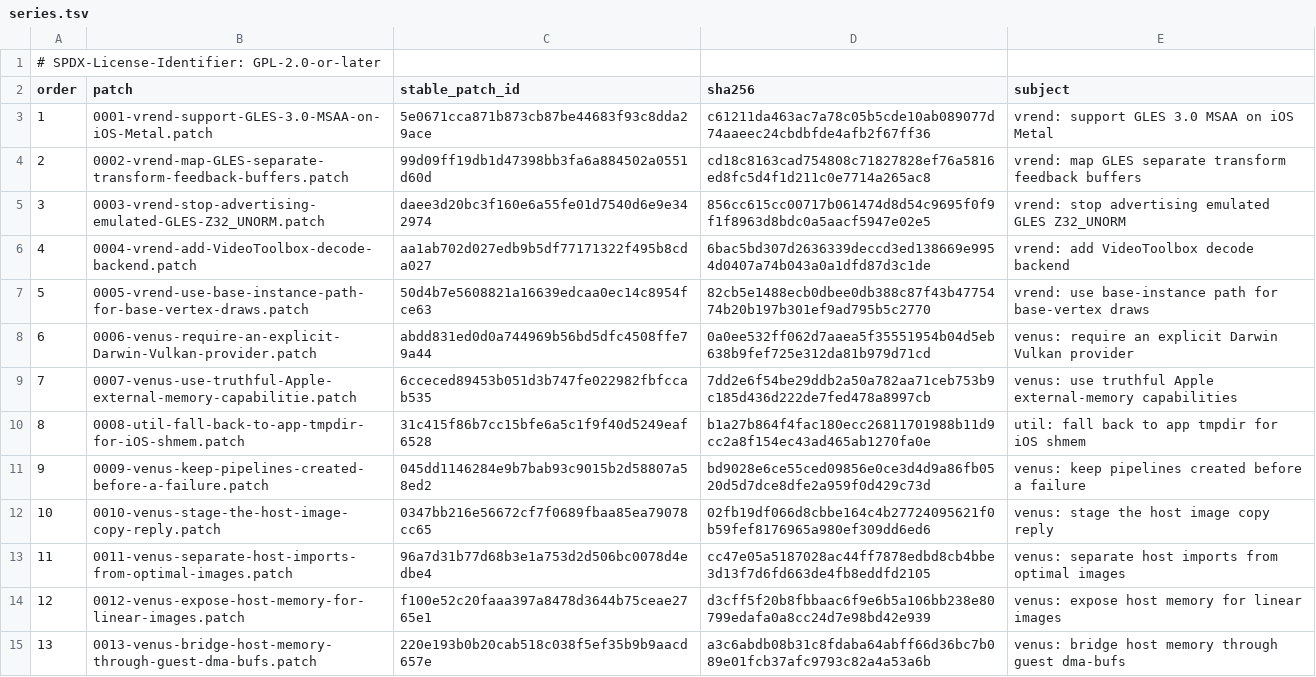
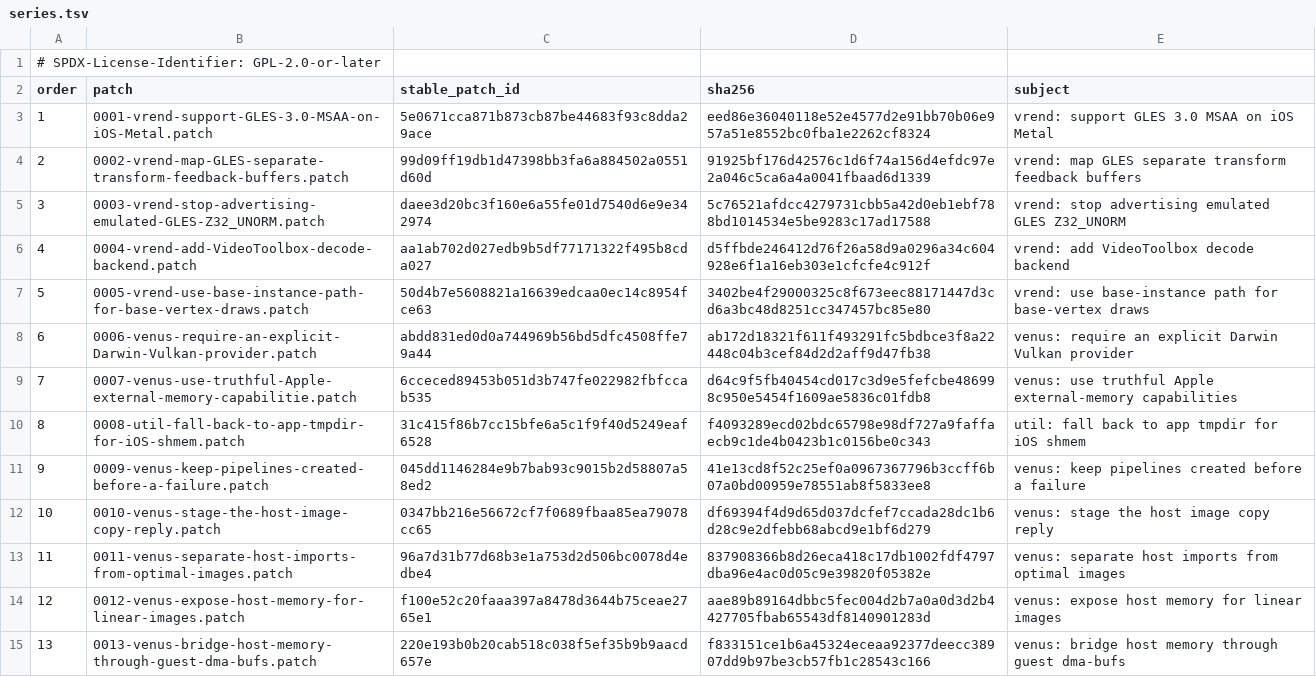
Before and after one commit to 1972nollus/Kernarium, a TSV file: dependencies/patches/utm-virglrenderer/series.tsv, drawn as a sheet; only a part is shown; the diff covers the shown part only.

```diff
--- a/dependencies/patches/utm-virglrenderer/series.tsv
+++ b/dependencies/patches/utm-virglrenderer/series.tsv
@@ -2,14 +2,14 @@
 order	patch	stable_patch_id	sha256	subject
-1	0001-vrend-support-GLES-3.0-MSAA-on-iOS-Metal.patch	5e0671cca871b873cb87be44683f93c8dda29ace	c61211da463ac7a78c05b5cde10ab089077d74aaeec24cbdbfde4afb2f67ff36	vrend: support GLES 3.0 MSAA on iOS Metal
-2	0002-vrend-map-GLES-separate-transform-feedback-buffers.patch	99d09ff19db1d47398bb3fa6a884502a0551d60d	cd18c8163cad754808c71827828ef76a5816ed8fc5d4f1d211c0e7714a265ac8	vrend: map GLES separate transform feedback buffers
-3	0003-vrend-stop-advertising-emulated-GLES-Z32_UNORM.patch	daee3d20bc3f160e6a55fe01d7540d6e9e342974	856cc615cc00717b061474d8d54c9695f0f9f1f8963d8bdc0a5aacf5947e02e5	vrend: stop advertising emulated GLES Z32_UNORM
-4	0004-vrend-add-VideoToolbox-decode-backend.patch	aa1ab702d027edb9b5df77171322f495b8cda027	6bac5bd307d2636339deccd3ed138669e9954d0407a74b043a0a1dfd87d3c1de	vrend: add VideoToolbox decode backend
-5	0005-vrend-use-base-instance-path-for-base-vertex-draws.patch	50d4b7e5608821a16639edcaa0ec14c8954fce63	82cb5e1488ecb0dbee0db388c87f43b4775474b20b197b301ef9ad795b5c2770	vrend: use base-instance path for base-vertex draws
-6	0006-venus-require-an-explicit-Darwin-Vulkan-provider.patch	abdd831ed0d0a744969b56bd5dfc4508ffe79a44	0a0ee532ff062d7aaea5f35551954b04d5eb638b9fef725e312da81b979d71cd	venus: require an explicit Darwin Vulkan provider
-7	0007-venus-use-truthful-Apple-external-memory-capabilitie.patch	6cceced89453b051d3b747fe022982fbfccab535	7dd2e6f54be29ddb2a50a782aa71ceb753b9c185d436d222de7fed478a8997cb	venus: use truthful Apple external-memory capabilities
-8	0008-util-fall-back-to-app-tmpdir-for-iOS-shmem.patch	31c415f86b7cc15bfe6a5c1f9f40d5249eaf6528	b1a27b864f4fac180ecc26811701988b11d9cc2a8f154ec43ad465ab1270fa0e	util: fall back to app tmpdir for iOS shmem
-9	0009-venus-keep-pipelines-created-before-a-failure.patch	045dd1146284e9b7bab93c9015b2d58807a58ed2	bd9028e6ce55ced09856e0ce3d4d9a86fb0520d5d7dce8dfe2a959f0d429c73d	venus: keep pipelines created before a failure
-10	0010-venus-stage-the-host-image-copy-reply.patch	0347bb216e56672cf7f0689fbaa85ea79078cc65	02fb19df066d8cbbe164c4b27724095621f0b59fef8176965a980ef309dd6ed6	venus: stage the host image copy reply
-11	0011-venus-separate-host-imports-from-optimal-images.patch	96a7d31b77d68b3e1a753d2d506bc0078d4edbe4	cc47e05a5187028ac44ff7878edbd8cb4bbe3d13f7d6fd663de4fb8eddfd2105	venus: separate host imports from optimal images
-12	0012-venus-expose-host-memory-for-linear-images.patch	f100e52c20faaa397a8478d3644b75ceae2765e1	d3cff5f20b8fbbaac6f9e6b5a106bb238e80799edafa0a8cc24d7e98bd42e939	venus: expose host memory for linear images
-13	0013-venus-bridge-host-memory-through-guest-dma-bufs.patch	220e193b0b20cab518c038f5ef35b9b9aacd657e	a3c6abdb08b31c8fdaba64abff66d36bc7b089e01fcb37afc9793c82a4a53a6b	venus: bridge host memory through guest dma-bufs
+1	0001-vrend-support-GLES-3.0-MSAA-on-iOS-Metal.patch	5e0671cca871b873cb87be44683f93c8dda29ace	eed86e36040118e52e4577d2e91bb70b06e957a51e8552bc0fba1e2262cf8324	vrend: support GLES 3.0 MSAA on iOS Metal
+2	0002-vrend-map-GLES-separate-transform-feedback-buffers.patch	99d09ff19db1d47398bb3fa6a884502a0551d60d	91925bf176d42576c1d6f74a156d4efdc97e2a046c5ca6a4a0041fbaad6d1339	vrend: map GLES separate transform feedback buffers
+3	0003-vrend-stop-advertising-emulated-GLES-Z32_UNORM.patch	daee3d20bc3f160e6a55fe01d7540d6e9e342974	5c76521afdcc4279731cbb5a42d0eb1ebf788bd1014534e5be9283c17ad17588	vrend: stop advertising emulated GLES Z32_UNORM
+4	0004-vrend-add-VideoToolbox-decode-backend.patch	aa1ab702d027edb9b5df77171322f495b8cda027	d5ffbde246412d76f26a58d9a0296a34c604928e6f1a16eb303e1cfcfe4c912f	vrend: add VideoToolbox decode backend
+5	0005-vrend-use-base-instance-path-for-base-vertex-draws.patch	50d4b7e5608821a16639edcaa0ec14c8954fce63	3402be4f29000325c8f673eec88171447d3cd6a3bc48d8251cc347457bc85e80	vrend: use base-instance path for base-vertex draws
+6	0006-venus-require-an-explicit-Darwin-Vulkan-provider.patch	abdd831ed0d0a744969b56bd5dfc4508ffe79a44	ab172d18321f611f493291fc5bdbce3f8a22448c04b3cef84d2d2aff9d47fb38	venus: require an explicit Darwin Vulkan provider
+7	0007-venus-use-truthful-Apple-external-memory-capabilitie.patch	6cceced89453b051d3b747fe022982fbfccab535	d64c9f5fb40454cd017c3d9e5fefcbe486998c950e5454f1609ae5836c01fdb8	venus: use truthful Apple external-memory capabilities
+8	0008-util-fall-back-to-app-tmpdir-for-iOS-shmem.patch	31c415f86b7cc15bfe6a5c1f9f40d5249eaf6528	f4093289ecd02bdc65798e98df727a9faffaecb9c1de4b0423b1c0156be0c343	util: fall back to app tmpdir for iOS shmem
+9	0009-venus-keep-pipelines-created-before-a-failure.patch	045dd1146284e9b7bab93c9015b2d58807a58ed2	41e13cd8f52c25ef0a0967367796b3ccff6b07a0bd00959e78551ab8f5833ee8	venus: keep pipelines created before a failure
+10	0010-venus-stage-the-host-image-copy-reply.patch	0347bb216e56672cf7f0689fbaa85ea79078cc65	df69394f4d9d65d037dcfef7ccada28dc1b6d28c9e2dfebb68abcd9e1bf6d279	venus: stage the host image copy reply
+11	0011-venus-separate-host-imports-from-optimal-images.patch	96a7d31b77d68b3e1a753d2d506bc0078d4edbe4	837908366b8d26eca418c17db1002fdf4797dba96e4ac0d05c9e39820f05382e	venus: separate host imports from optimal images
+12	0012-venus-expose-host-memory-for-linear-images.patch	f100e52c20faaa397a8478d3644b75ceae2765e1	aae89b89164dbbc5fec004d2b7a0a0d3d2b4427705fbab65543df8140901283d	venus: expose host memory for linear images
+13	0013-venus-bridge-host-memory-through-guest-dma-bufs.patch	220e193b0b20cab518c038f5ef35b9b9aacd657e	f833151ce1b6a45324eceaa92377deecc38907dd9b97be3cb57fb1c28543c166	venus: bridge host memory through guest dma-bufs
```
Also changed, not shown: 1 added row and 12 edited cells elsewhere in this file, 26 other files.
